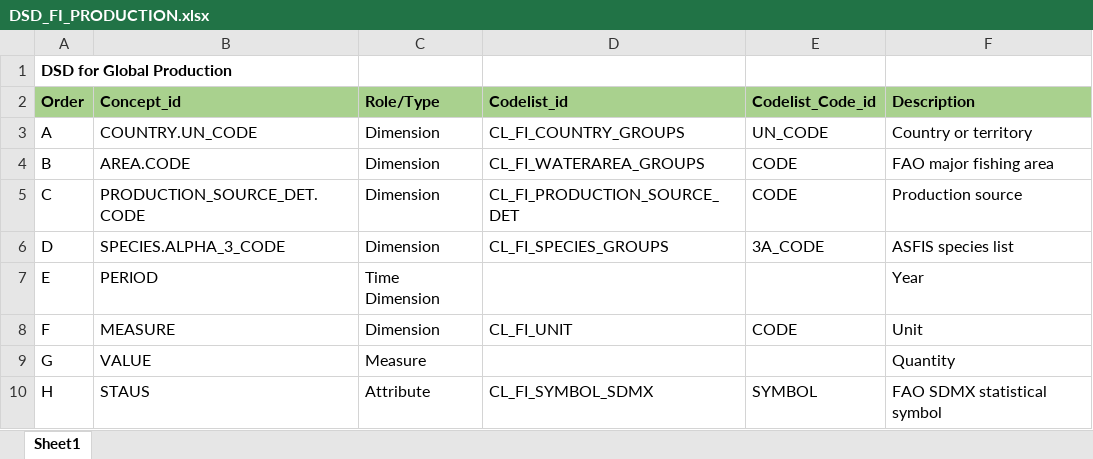
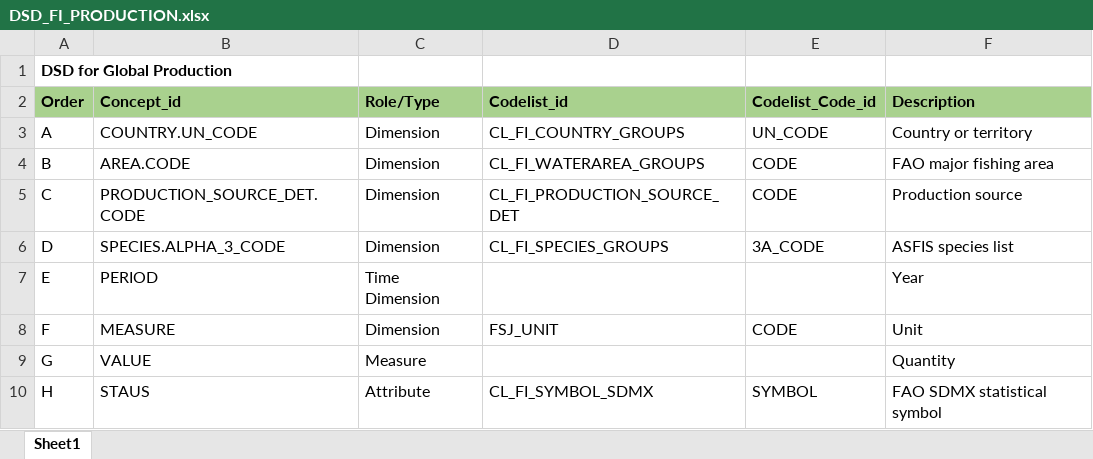
Before and after one commit to openfigis/RefData, an Excel workbook: FAO-dsd/DSD_FI_PRODUCTION.xlsx, sheet Sheet1, drawn as a sheet; values as stored, in another font and other column widths than the file's, no borders; the diff names each change by its address in the sheet, - before the commit and + after, or states it on an @@ line.

```diff
--- a/FAO-dsd/DSD_FI_PRODUCTION.xlsx (sheet Sheet1)
+++ b/FAO-dsd/DSD_FI_PRODUCTION.xlsx (sheet Sheet1)
-D8 (Codelist_id): CL_FI_UNIT
+D8 (Codelist_id): FSJ_UNIT
```
Also changed, not shown: FAO-dsd/DSD_FI_REGIONAL.xlsx, 52 other files.
